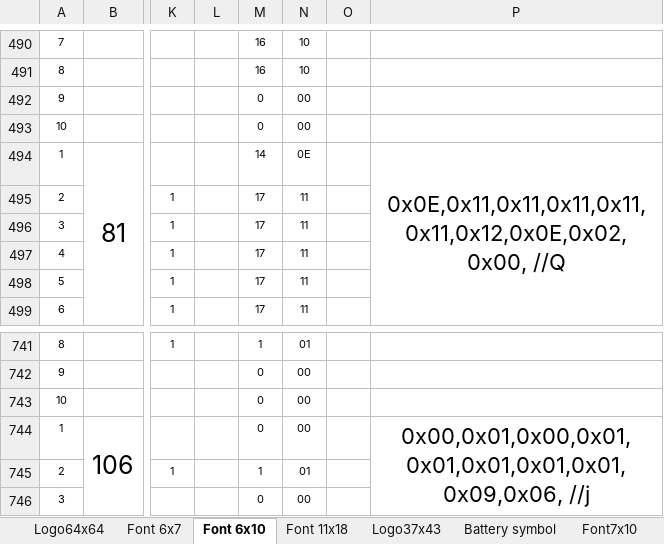
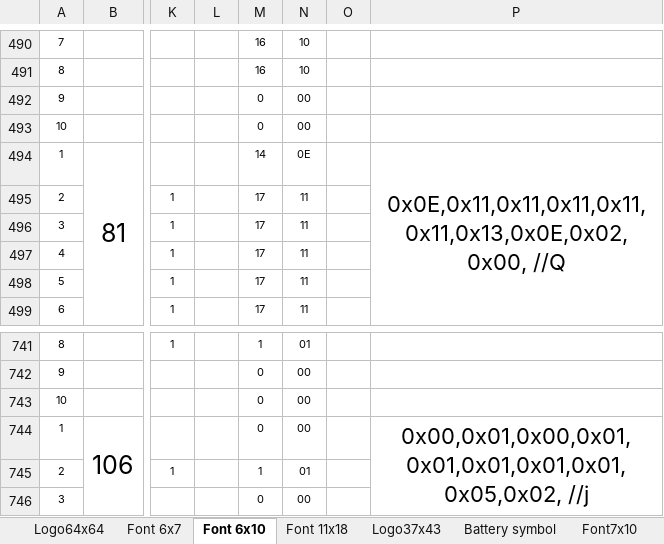
Before and after one commit to reneweimar/Tip-profiler-V2, an Excel workbook: SSD1306 font.xlsm, sheet Font 6x10, drawn as a sheet; only a part is shown, gaps mark what is left out; values as stored, in another font and other column widths than the file's, no borders; conditional formats not drawn; the diff covers the shown part only; the diff names each change by its address in the sheet, - before the commit and + after, or states it on an @@ line.

Commit message:
Font files
Changed and deleted font files

```diff
--- a/SSD1306 font.xlsm (sheet Font 6x10)
+++ b/SSD1306 font.xlsm (sheet Font 6x10)
-P494: 0x0E,0x11,0x11,0x11,0x11,0x11,0x12,0x0E,0x02,0x00, //Q
+P494: 0x0E,0x11,0x11,0x11,0x11,0x11,0x13,0x0E,0x02,0x00, //Q
-P744: 0x00,0x01,0x00,0x01,0x01,0x01,0x01,0x01,0x09,0x06, //j
+P744: 0x00,0x01,0x00,0x01,0x01,0x01,0x01,0x01,0x05,0x02, //j
```
Also changed, not shown: 10 added rows, 10 removed rows and 29 edited cells elsewhere in this sheet, charts or pictures, Parameters&Settings.xlsm, 4 other files.
